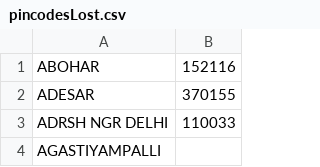
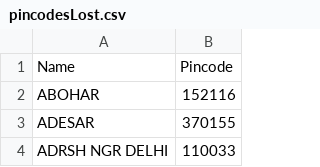
Before and after one commit to ayushdubey003/AI-based-Railway-Reservation-System, a CSV file: datasets/pincodesLost.csv, drawn as a sheet; only a part is shown; the shorter side is filled out with more unchanged rows.

Commit message:
pincode list added

```diff
--- a/datasets/pincodesLost.csv
+++ b/datasets/pincodesLost.csv
@@ -1 +1,2 @@
+Name,Pincode
 ABOHAR,152116
```
Also changed, not shown: datasets/lost.csv, 10 other files.
